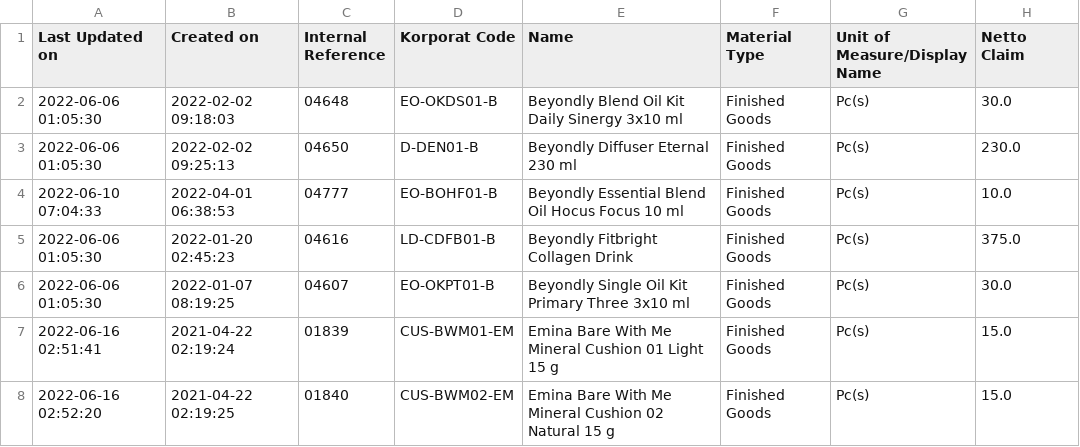
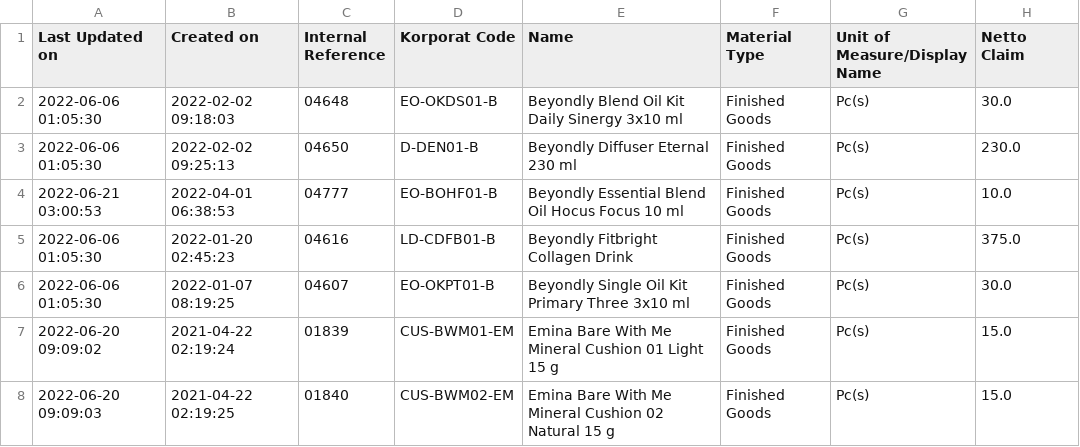
Before and after one commit to DekyHairudin/Deky, a CSV file: FM MP/product.template.csv, drawn as a sheet; only a part is shown; the diff covers the shown part only; the diff names each change by its address in the sheet, - before the commit and + after, or states it on an @@ line.

```diff
--- a/FM MP/product.template.csv
+++ b/FM MP/product.template.csv
-A4 (Last Updated on): 2022-06-10 07:04:33
+A4 (Last Updated on): 2022-06-21 03:00:53
-A7 (Last Updated on): 2022-06-16 02:51:41
+A7 (Last Updated on): 2022-06-20 09:09:02
-A8 (Last Updated on): 2022-06-16 02:52:20
+A8 (Last Updated on): 2022-06-20 09:09:03
```
Also changed, not shown: 1 removed row and 4 edited cells elsewhere in this file, FM MP/product.template (7).csv, FM MP/product.template (8).csv, 1 other file.
